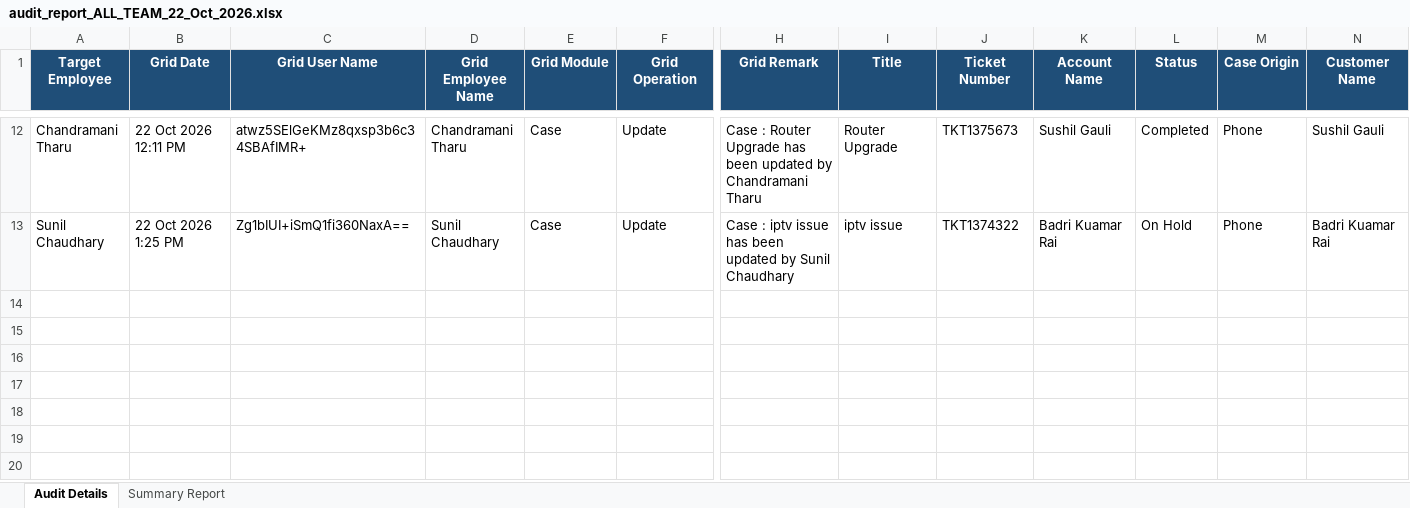
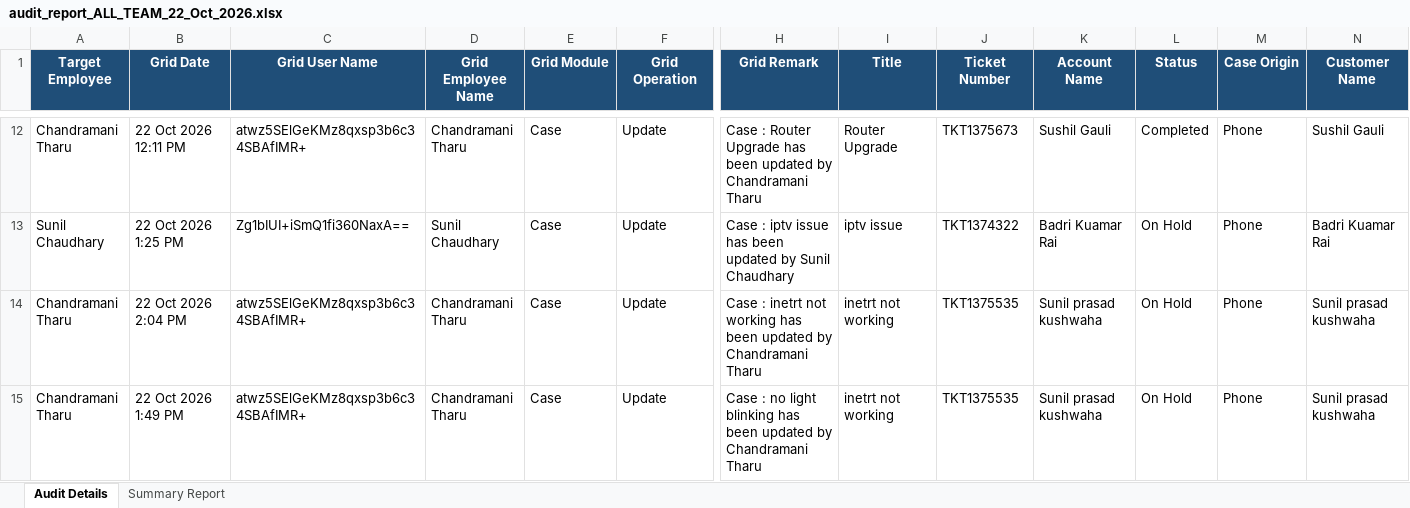
Before and after one commit to pradeepneupane10/employee-audit-app, an Excel workbook: audit_report_ALL_TEAM_22_Oct_2026.xlsx, sheet Audit Details, drawn as a sheet; only a part is shown, gaps mark what is left out; values as stored, in another font and other column widths than the file's, no borders; rows hold the shown columns only; the diff names each change by its address in the sheet, - before the commit and + after, or states it on an @@ line.

```diff
--- a/audit_report_ALL_TEAM_22_Oct_2026.xlsx (sheet Audit Details)
+++ b/audit_report_ALL_TEAM_22_Oct_2026.xlsx (sheet Audit Details)
+row 14: Chandramani Tharu | 22 Oct 2026 2:04 PM | atwz5SElGeKMz8qxsp3b6c34SBAfIMR+ | Chandramani Tharu | Case | Update | Case : inetrt not working has been updated by Chandramani Tharu | inetrt not working | TKT1375535 | Sunil prasad kushwaha | On Hold | Phone | Sunil prasad kushwaha
+row 15: Chandramani Tharu | 22 Oct 2026 1:49 PM | atwz5SElGeKMz8qxsp3b6c34SBAfIMR+ | Chandramani Tharu | Case | Update | Case : no light blinking has been updated by Chandramani Tharu | inetrt not working | TKT1375535 | Sunil prasad kushwaha | On Hold | Phone | Sunil prasad kushwaha
```
Also changed, not shown: sheet Summary Report, EXECUTIVE_TEAM_AUDIT_REPORT_22_Oct_2026.xlsx, 1 other file.
